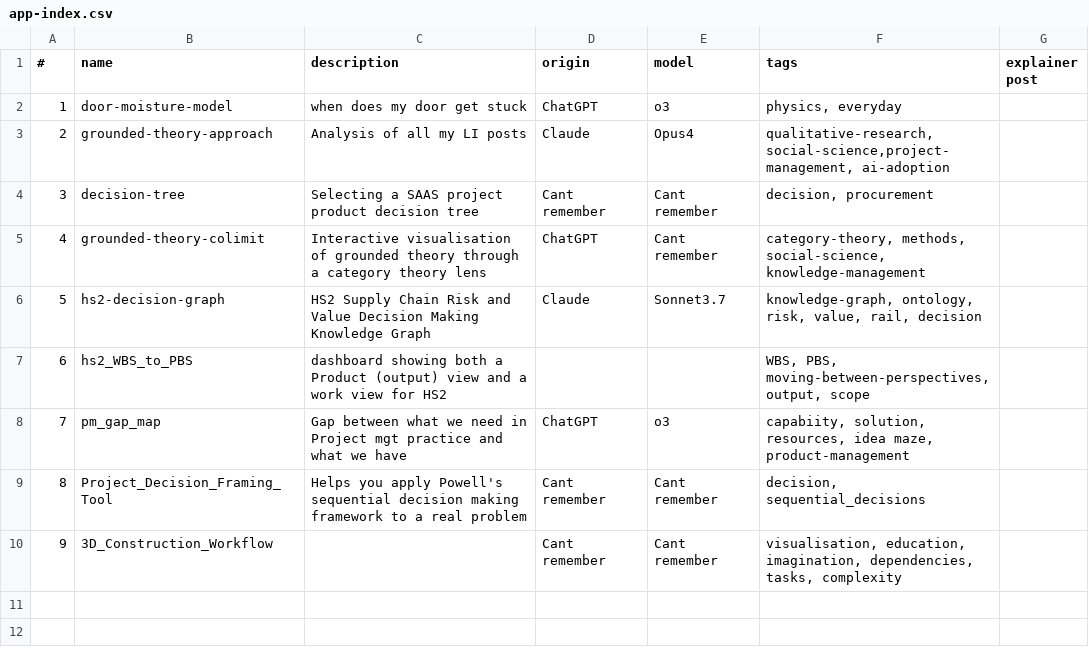
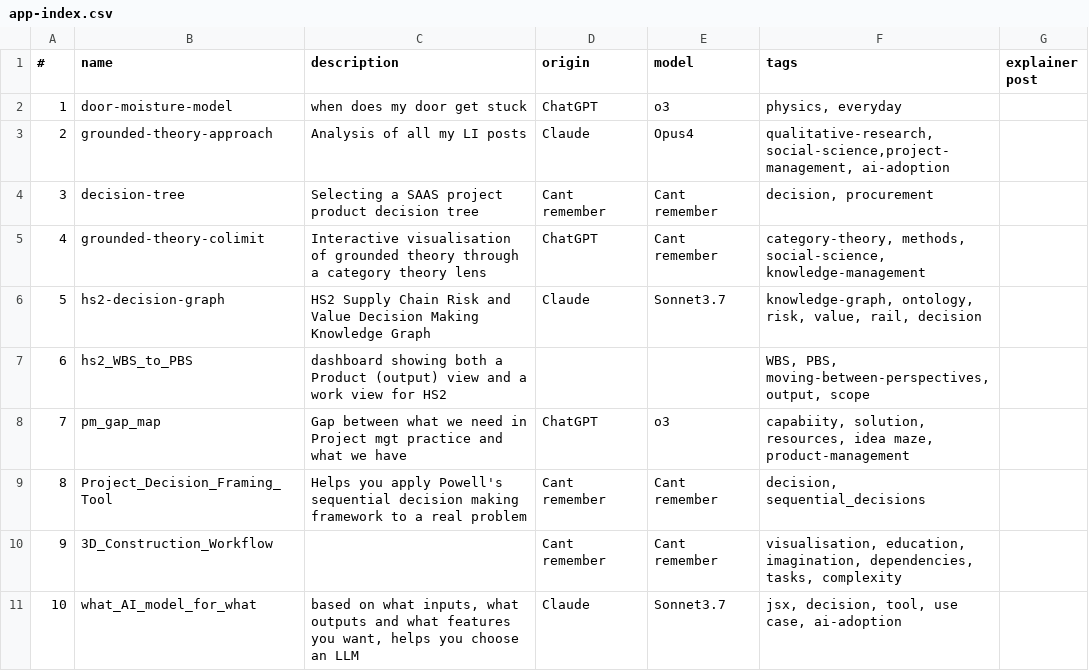
Before and after one commit to lawrencerowland/Project-web-apps, a CSV file: app-index.csv, drawn as a sheet.

Commit message:
added first claude jsx

```diff
--- a/app-index.csv
+++ b/app-index.csv
@@ -10 +10,2 @@
 9,3D_Construction_Workflow,,Cant remember,Cant remember,"visualisation, education, imagination, dependencies, tasks, complexity",
+10,what_AI_model_for_what,"based on what inputs, what outputs and what features you want, helps you choose an LLM",Claude,Sonnet3.7,"jsx, decision, tool, use case, ai-adoption",
```
Also changed, not shown: 1 other file.
